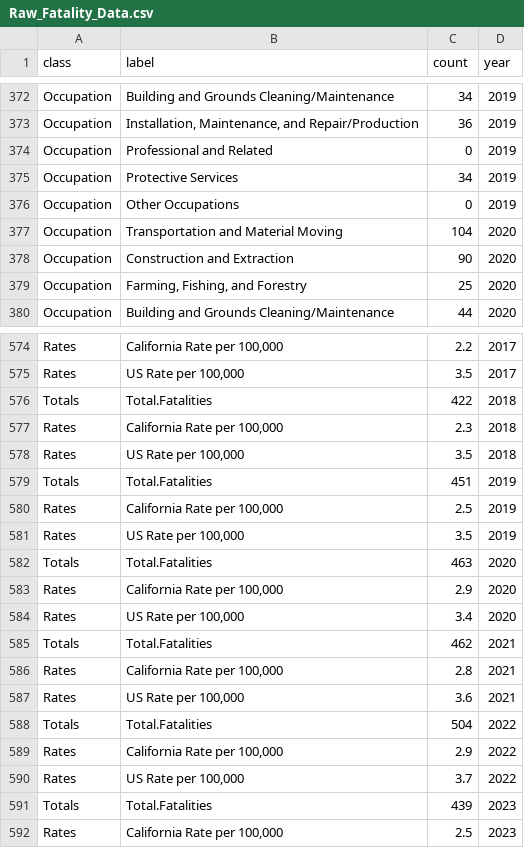
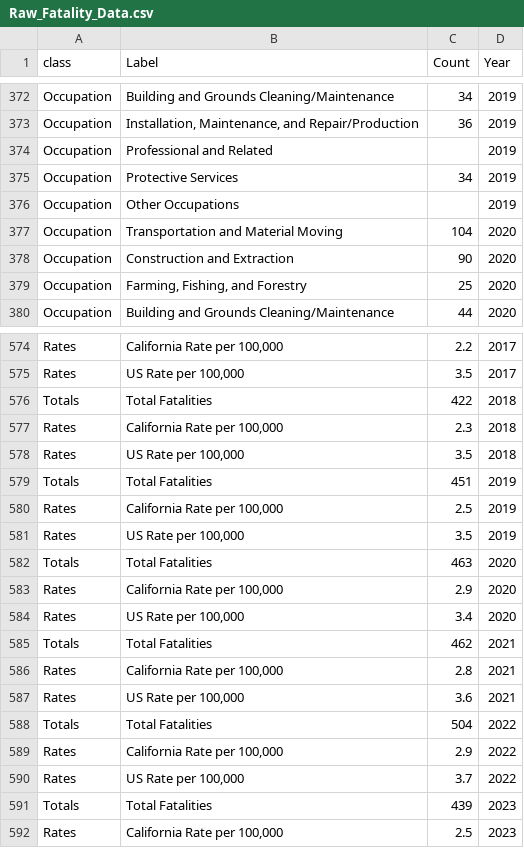
Before and after one commit to dosh-analytics/CFOI-dashboard, a CSV file: Raw_Fatality_Data.csv, drawn as a sheet; only a part is shown, gaps mark what is left out; the diff covers the shown part only.

```diff
--- a/Raw_Fatality_Data.csv
+++ b/Raw_Fatality_Data.csv
@@ -1 +1 @@
-class,label,count,year
+class,Label,Count,Year
@@ -373,5 +373,5 @@ Occupation,Building and Grounds Cleaning/Maintenance,34,2019
 Occupation,"Installation, Maintenance, and Repair/Production",36,2019
-Occupation,Professional and Related,0,2019
+Occupation,Professional and Related,,2019
 Occupation,Protective Services,34,2019
-Occupation,Other Occupations,0,2019
+Occupation,Other Occupations,,2019
 Occupation,Transportation and Material Moving,104,2020
@@ -575,18 +575,18 @@ Rates,"California Rate per 100,000",2.2,2017
 Rates,"US Rate per 100,000",3.5,2017
-Totals,Total.Fatalities,422,2018
+Totals,Total Fatalities,422,2018
 Rates,"California Rate per 100,000",2.3,2018
 Rates,"US Rate per 100,000",3.5,2018
-Totals,Total.Fatalities,451,2019
+Totals,Total Fatalities,451,2019
 Rates,"California Rate per 100,000",2.5,2019
 Rates,"US Rate per 100,000",3.5,2019
-Totals,Total.Fatalities,463,2020
+Totals,Total Fatalities,463,2020
 Rates,"California Rate per 100,000",2.9,2020
 Rates,"US Rate per 100,000",3.4,2020
-Totals,Total.Fatalities,462,2021
+Totals,Total Fatalities,462,2021
 Rates,"California Rate per 100,000",2.8,2021
 Rates,"US Rate per 100,000",3.6,2021
-Totals,Total.Fatalities,504,2022
+Totals,Total Fatalities,504,2022
 Rates,"California Rate per 100,000",2.9,2022
 Rates,"US Rate per 100,000",3.7,2022
-Totals,Total.Fatalities,439,2023
+Totals,Total Fatalities,439,2023
 Rates,"California Rate per 100,000",2.5,2023
```
Also changed, not shown: 18 edited cells elsewhere in this file.
